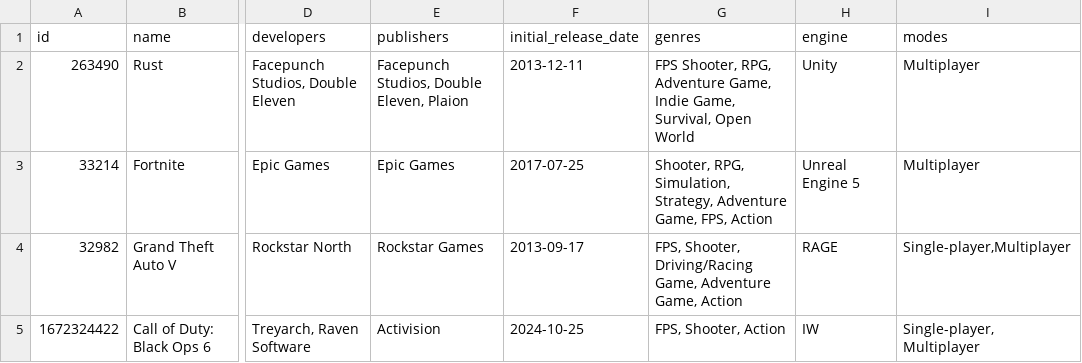
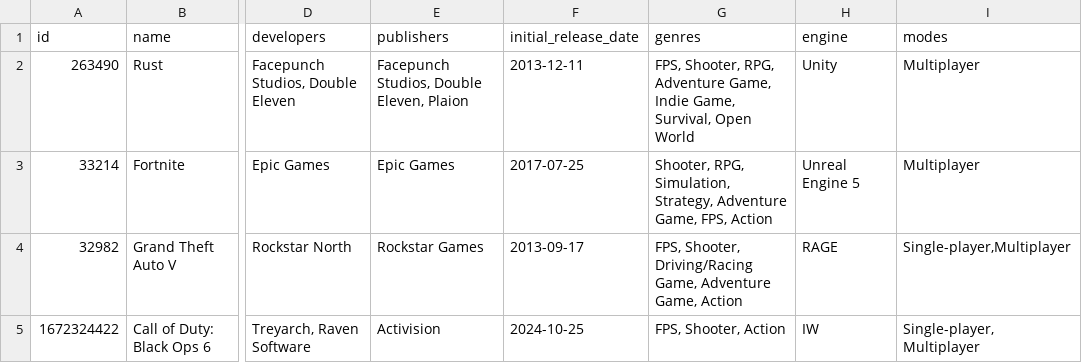
Before and after one commit to evanp28/is310-final-project, a CSV file: is310-final-project-data.csv, drawn as a sheet; only a part is shown, gaps mark what is left out; the diff covers the shown part only; the diff names each change by its address in the sheet, - before the commit and + after, or states it on an @@ line.

Commit message:
cleaning dataset

```diff
--- a/is310-final-project-data.csv
+++ b/is310-final-project-data.csv
-G2 (genres): FPS Shooter, RPG,…
+G2 (genres): FPS, Shooter, RPG,…
```
Also changed, not shown: 5 edited cells elsewhere in this file, 1 other file.
